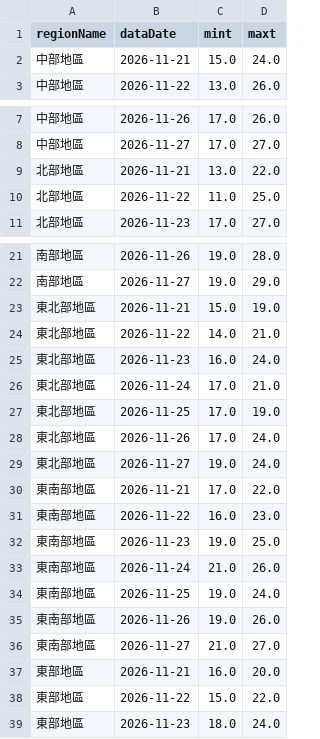
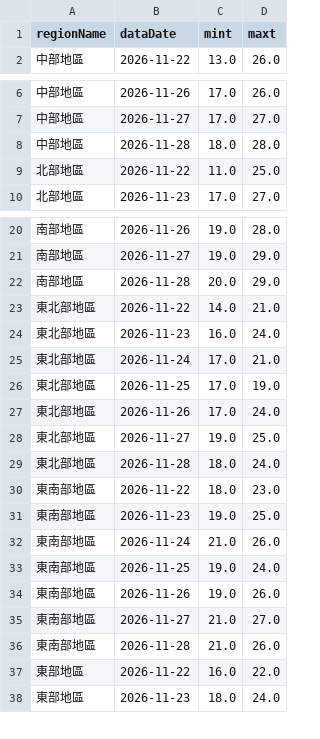
Before and after one commit to A0966411725-png/HW1-CWA-Weather, a CSV file: weather_data.csv, drawn as a sheet; only a part is shown, gaps mark what is left out; the diff covers the shown part only.

```diff
--- a/weather_data.csv
+++ b/weather_data.csv
@@ -1,3 +1,2 @@
 regionName,dataDate,mint,maxt
-中部地區,2026-11-21,15.0,24.0
 中部地區,2026-11-22,13.0,26.0
@@ -8,3 +7,3 @@
 中部地區,2026-11-27,17.0,27.0
-北部地區,2026-11-21,13.0,22.0
+中部地區,2026-11-28,18.0,28.0
 北部地區,2026-11-22,11.0,25.0
@@ -22,3 +21,3 @@
 南部地區,2026-11-27,19.0,29.0
-東北部地區,2026-11-21,15.0,19.0
+南部地區,2026-11-28,20.0,29.0
 東北部地區,2026-11-22,14.0,21.0
@@ -28,5 +27,5 @@
 東北部地區,2026-11-26,17.0,24.0
-東北部地區,2026-11-27,19.0,24.0
-東南部地區,2026-11-21,17.0,22.0
-東南部地區,2026-11-22,16.0,23.0
+東北部地區,2026-11-27,19.0,25.0
+東北部地區,2026-11-28,18.0,24.0
+東南部地區,2026-11-22,18.0,23.0
 東南部地區,2026-11-23,19.0,25.0
@@ -36,4 +35,4 @@
 東南部地區,2026-11-27,21.0,27.0
-東部地區,2026-11-21,16.0,20.0
-東部地區,2026-11-22,15.0,22.0
+東南部地區,2026-11-28,21.0,26.0
+東部地區,2026-11-22,16.0,22.0
 東部地區,2026-11-23,18.0,24.0
```
Also changed, not shown: 1 added row and 3 edited cells elsewhere in this file, 1 other file.
